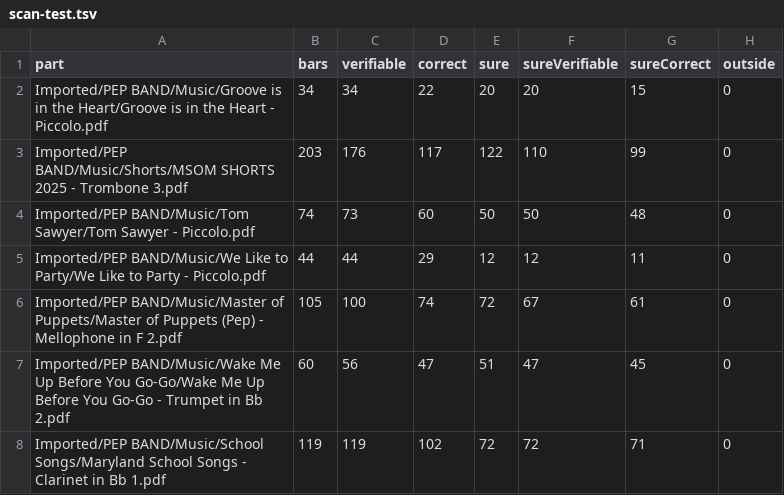
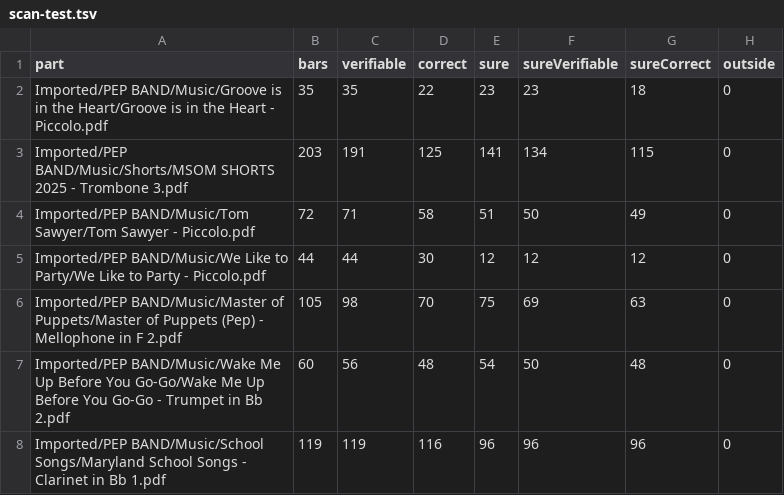
Before and after one commit to williebob555-lab/InkSlate, a TSV file: sheets-desktop/bench/scan-test.tsv, drawn as a sheet; only a part is shown; the diff covers the shown part only.

```diff
--- a/sheets-desktop/bench/scan-test.tsv
+++ b/sheets-desktop/bench/scan-test.tsv
@@ -1,8 +1,8 @@
 part	bars	verifiable	correct	sure	sureVerifiable	sureCorrect	outside
-Imported/PEP BAND/Music/Groove is in the Heart/Groove is in the Heart - Piccolo.pdf	34	34	22	20	20	15	0
-Imported/PEP BAND/Music/Shorts/MSOM SHORTS 2025 - Trombone 3.pdf	203	176	117	122	110	99	0
-Imported/PEP BAND/Music/Tom Sawyer/Tom Sawyer - Piccolo.pdf	74	73	60	50	50	48	0
-Imported/PEP BAND/Music/We Like to Party/We Like to Party - Piccolo.pdf	44	44	29	12	12	11	0
-Imported/PEP BAND/Music/Master of Puppets/Master of Puppets (Pep) - Mellophone in F 2.pdf	105	100	74	72	67	61	0
-Imported/PEP BAND/Music/Wake Me Up Before You Go-Go/Wake Me Up Before You Go-Go - Trumpet in Bb 2.pdf	60	56	47	51	47	45	0
-Imported/PEP BAND/Music/School Songs/Maryland School Songs - Clarinet in Bb 1.pdf	119	119	102	72	72	71	0
+Imported/PEP BAND/Music/Groove is in the Heart/Groove is in the Heart - Piccolo.pdf	35	35	22	23	23	18	0
+Imported/PEP BAND/Music/Shorts/MSOM SHORTS 2025 - Trombone 3.pdf	203	191	125	141	134	115	0
+Imported/PEP BAND/Music/Tom Sawyer/Tom Sawyer - Piccolo.pdf	72	71	58	51	50	49	0
+Imported/PEP BAND/Music/We Like to Party/We Like to Party - Piccolo.pdf	44	44	30	12	12	12	0
+Imported/PEP BAND/Music/Master of Puppets/Master of Puppets (Pep) - Mellophone in F 2.pdf	105	98	70	75	69	63	0
+Imported/PEP BAND/Music/Wake Me Up Before You Go-Go/Wake Me Up Before You Go-Go - Trumpet in Bb 2.pdf	60	56	48	54	50	48	0
+Imported/PEP BAND/Music/School Songs/Maryland School Songs - Clarinet in Bb 1.pdf	119	119	116	96	96	96	0
```
Also changed, not shown: 141 edited cells elsewhere in this file, sheets-desktop/bench/clean-dev.tsv, sheets-desktop/bench/clean-test.tsv, 5 other files.
